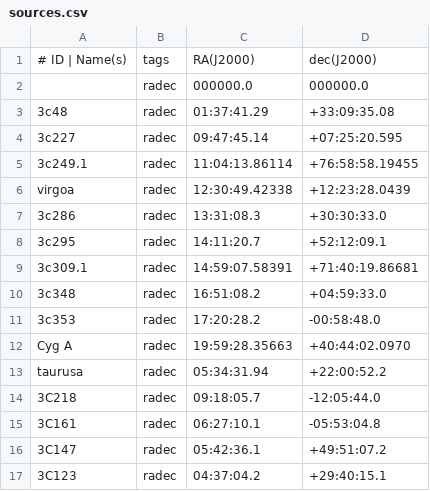
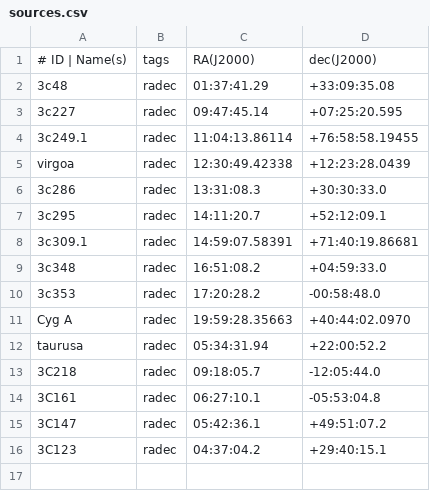
Before and after one commit to rishadeb/whatsup, a CSV file: sources.csv, drawn as a sheet; the diff names each change by its address in the sheet, - before the commit and + after, or states it on an @@ line.

```diff
--- a/sources.csv
+++ b/sources.csv
-row 2:  | radec | 000000.0 | 000000.0
```
Also changed, not shown: 4 other files.
